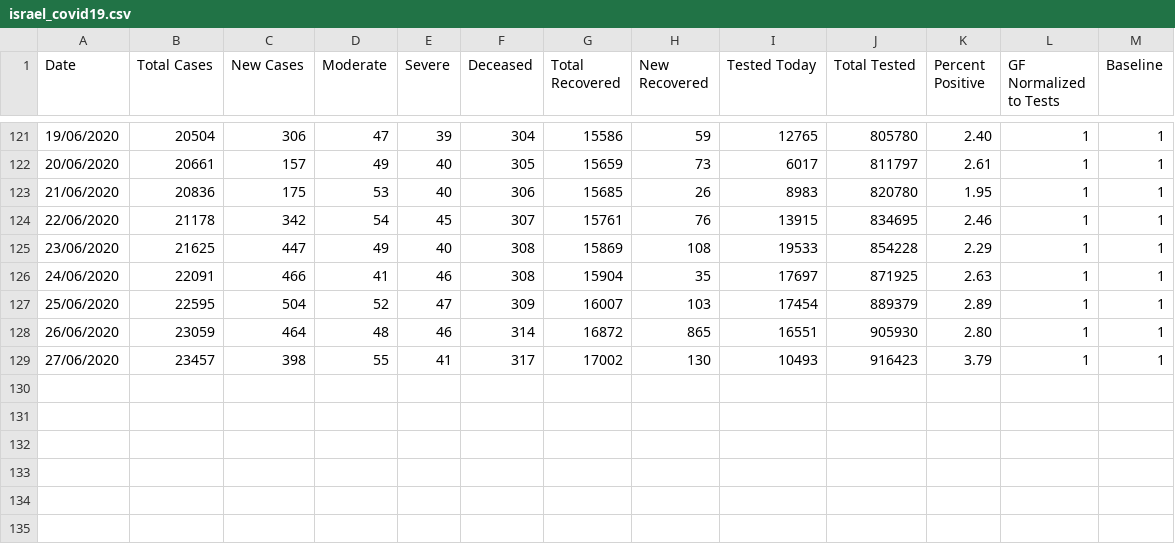
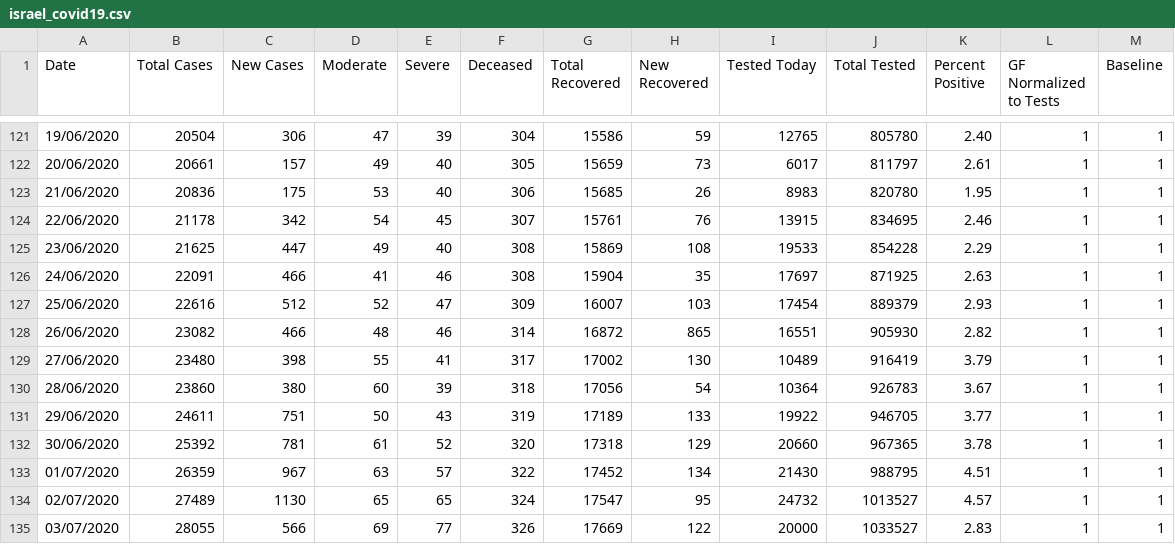
Before and after one commit to gleoba/datasets, a CSV file: israel_covid19.csv, drawn as a sheet; only a part is shown, gaps mark what is left out.

Commit message:
25/06 - 03/07 update

```diff
--- a/israel_covid19.csv
+++ b/israel_covid19.csv
@@ -126,4 +126,10 @@ Date,Total Cases,New Cases,Moderate,Severe,Deceased,Total Recovered,New Recovere
 24/06/2020,22091,466,41,46,308,15904,35,17697,871925,2.63,1,1
-25/06/2020,22595,504,52,47,309,16007,103,17454,889379,2.89,1,1
-26/06/2020,23059,464,48,46,314,16872,865,16551,905930,2.80,1,1
-27/06/2020,23457,398,55,41,317,17002,130,10493,916423,3.79,1,1
+25/06/2020,22616,512,52,47,309,16007,103,17454,889379,2.93,1,1
+26/06/2020,23082,466,48,46,314,16872,865,16551,905930,2.82,1,1
+27/06/2020,23480,398,55,41,317,17002,130,10489,916419,3.79,1,1
+28/06/2020,23860,380,60,39,318,17056,54,10364,926783,3.67,1,1
+29/06/2020,24611,751,50,43,319,17189,133,19922,946705,3.77,1,1
+30/06/2020,25392,781,61,52,320,17318,129,20660,967365,3.78,1,1
+01/07/2020,26359,967,63,57,322,17452,134,21430,988795,4.51,1,1
+02/07/2020,27489,1130,65,65,324,17547,95,24732,1013527,4.57,1,1
+03/07/2020,28055,566,69,77,326,17669,122,20000,1033527,2.83,1,1
```
